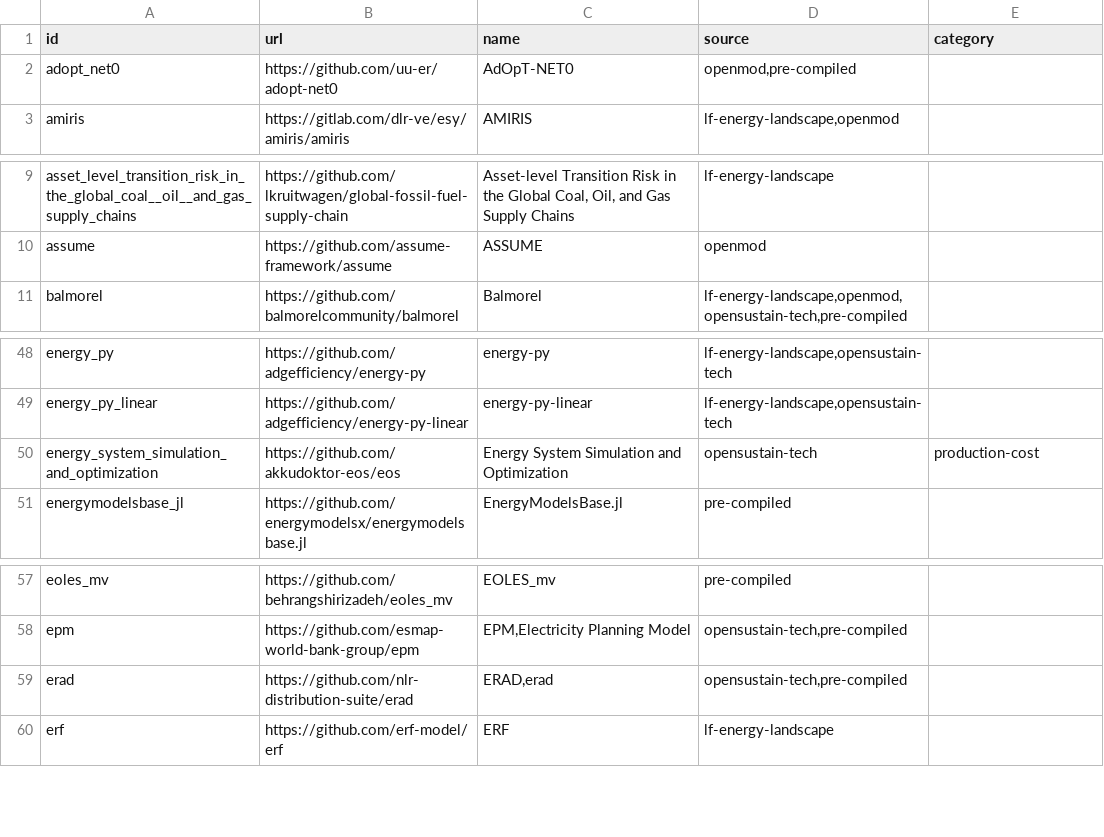
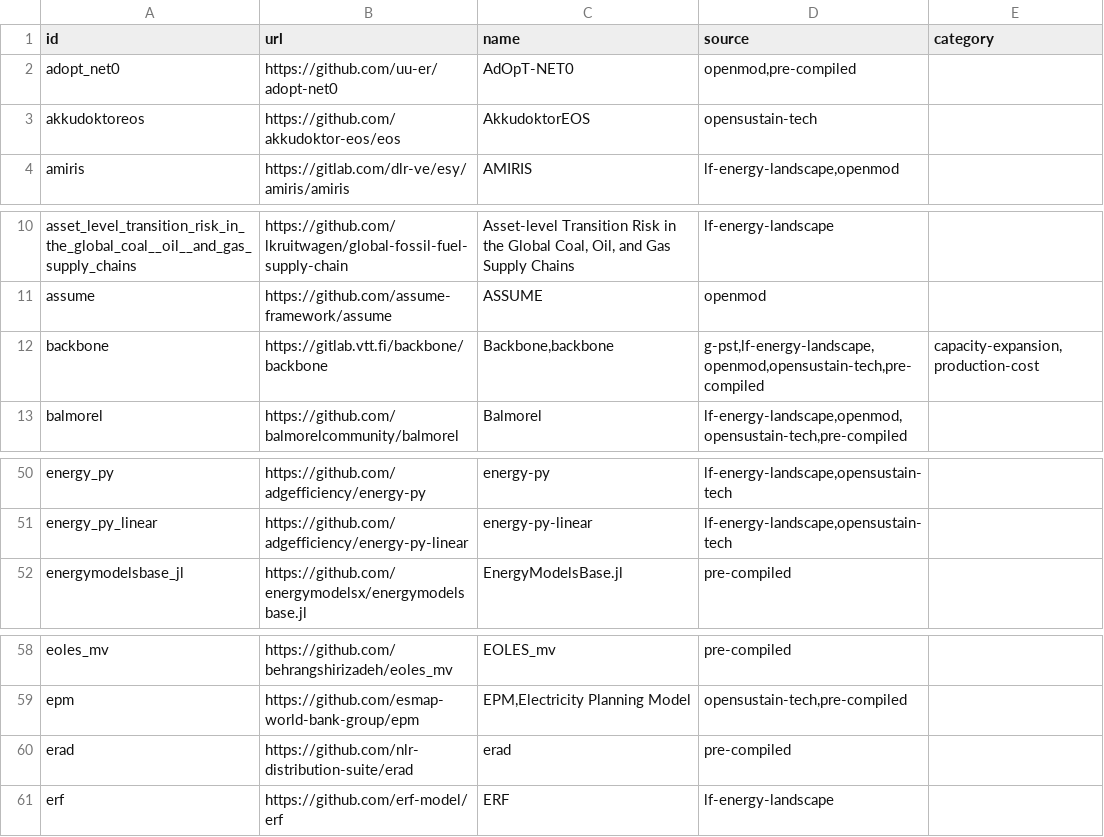
Before and after one commit to open-energy-transition/openmod-tracker, a CSV file: inventory/output/filtered.csv, drawn as a sheet; only a part is shown, gaps mark what is left out.

```diff
--- a/inventory/output/filtered.csv
+++ b/inventory/output/filtered.csv
@@ -2,2 +2,3 @@ id,url,name,source,category
 adopt_net0,https://github.com/uu-er/adopt-net0,AdOpT-NET0,"openmod,pre-compiled",
+akkudoktoreos,https://github.com/akkudoktor-eos/eos,AkkudoktorEOS,opensustain-tech,
 amiris,https://gitlab.com/dlr-ve/esy/amiris/amiris,AMIRIS,"lf-energy-landscape,openmod",
@@ -10,2 +11,3 @@ asset_level_transition_risk_in_the_global_coal__oil__and_gas_supply_chains,https
 assume,https://github.com/assume-framework/assume,ASSUME,openmod,
+backbone,https://gitlab.vtt.fi/backbone/backbone,"Backbone,backbone","g-pst,lf-energy-landscape,openmod,opensustain-tech,pre-compiled","capacity-expansion,production-cost"
 balmorel,https://github.com/balmorelcommunity/balmorel,Balmorel,"lf-energy-landscape,openmod,opensustain-tech,pre-compiled",
@@ -49,3 +51,2 @@ energy_py,https://github.com/adgefficiency/energy-py,energy-py,"lf-energy-landsc
 energy_py_linear,https://github.com/adgefficiency/energy-py-linear,energy-py-linear,"lf-energy-landscape,opensustain-tech",
-energy_system_simulation_and_optimization,https://github.com/akkudoktor-eos/eos,Energy System Simulation and Optimization,opensustain-tech,production-cost
 energymodelsbase_jl,https://github.com/energymodelsx/energymodelsbase.jl,EnergyModelsBase.jl,pre-compiled,
@@ -58,3 +59,3 @@ eoles_mv,https://github.com/behrangshirizadeh/eoles_mv,EOLES_mv,pre-compiled,
 epm,https://github.com/esmap-world-bank-group/epm,"EPM,Electricity Planning Model","opensustain-tech,pre-compiled",
-erad,https://github.com/nlr-distribution-suite/erad,"ERAD,erad","opensustain-tech,pre-compiled",
+erad,https://github.com/nlr-distribution-suite/erad,erad,pre-compiled,
 erf,https://github.com/erf-model/erf,ERF,lf-energy-landscape,
```
Also changed, not shown: inventory/output/stats.csv, inventory/output/tools.csv, 6 other files.
